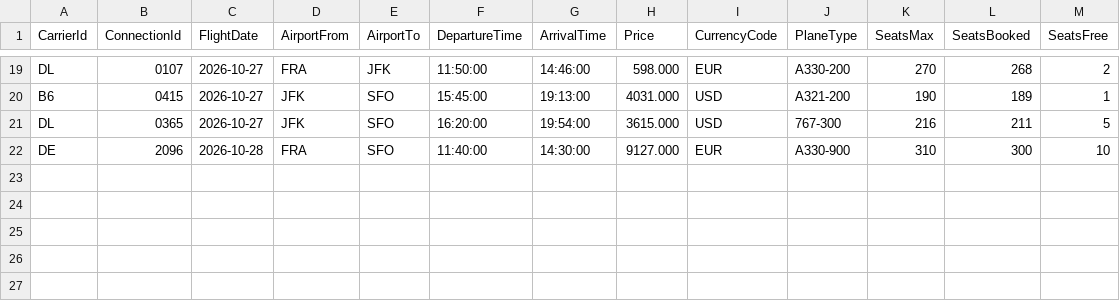
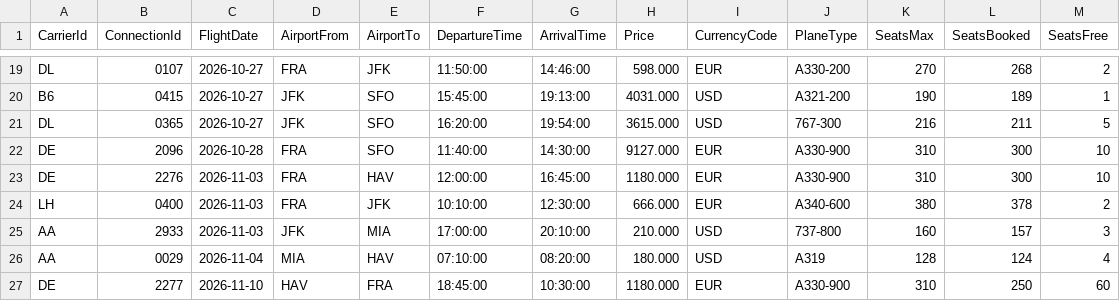
Before and after one commit to Kamilkov/flight-rescue, a CSV file: srv/external/data/ZFR_REBOOK-Flights.csv, drawn as a sheet; only a part is shown, gaps mark what is left out.

```diff
--- a/srv/external/data/ZFR_REBOOK-Flights.csv
+++ b/srv/external/data/ZFR_REBOOK-Flights.csv
@@ -22 +22,6 @@ DL;0365;2026-10-27;JFK;SFO;16:20:00;19:54:00;3615.000;USD;767-300;216;211;5
 DE;2096;2026-10-28;FRA;SFO;11:40:00;14:30:00;9127.000;EUR;A330-900;310;300;10
+DE;2276;2026-11-03;FRA;HAV;12:00:00;16:45:00;1180.000;EUR;A330-900;310;300;10
+LH;0400;2026-11-03;FRA;JFK;10:10:00;12:30:00;666.000;EUR;A340-600;380;378;2
+AA;2933;2026-11-03;JFK;MIA;17:00:00;20:10:00;210.000;USD;737-800;160;157;3
+AA;0029;2026-11-04;MIA;HAV;07:10:00;08:20:00;180.000;USD;A319;128;124;4
+DE;2277;2026-11-10;HAV;FRA;18:45:00;10:30:00;1180.000;EUR;A330-900;310;250;60
```
Also changed, not shown: srv/external/data/ZFR_REBOOK-Bookings.csv, 2 other files.
